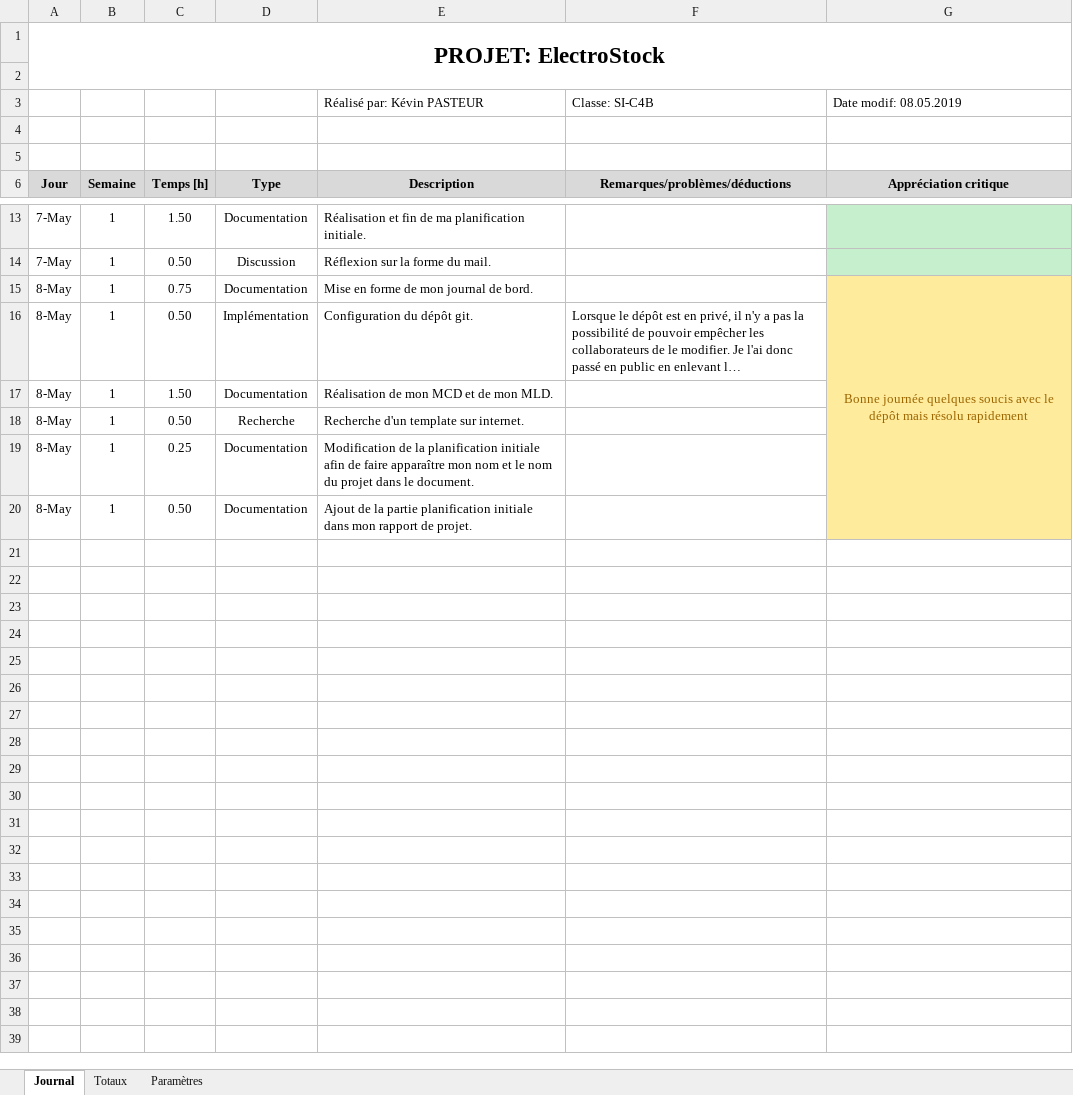
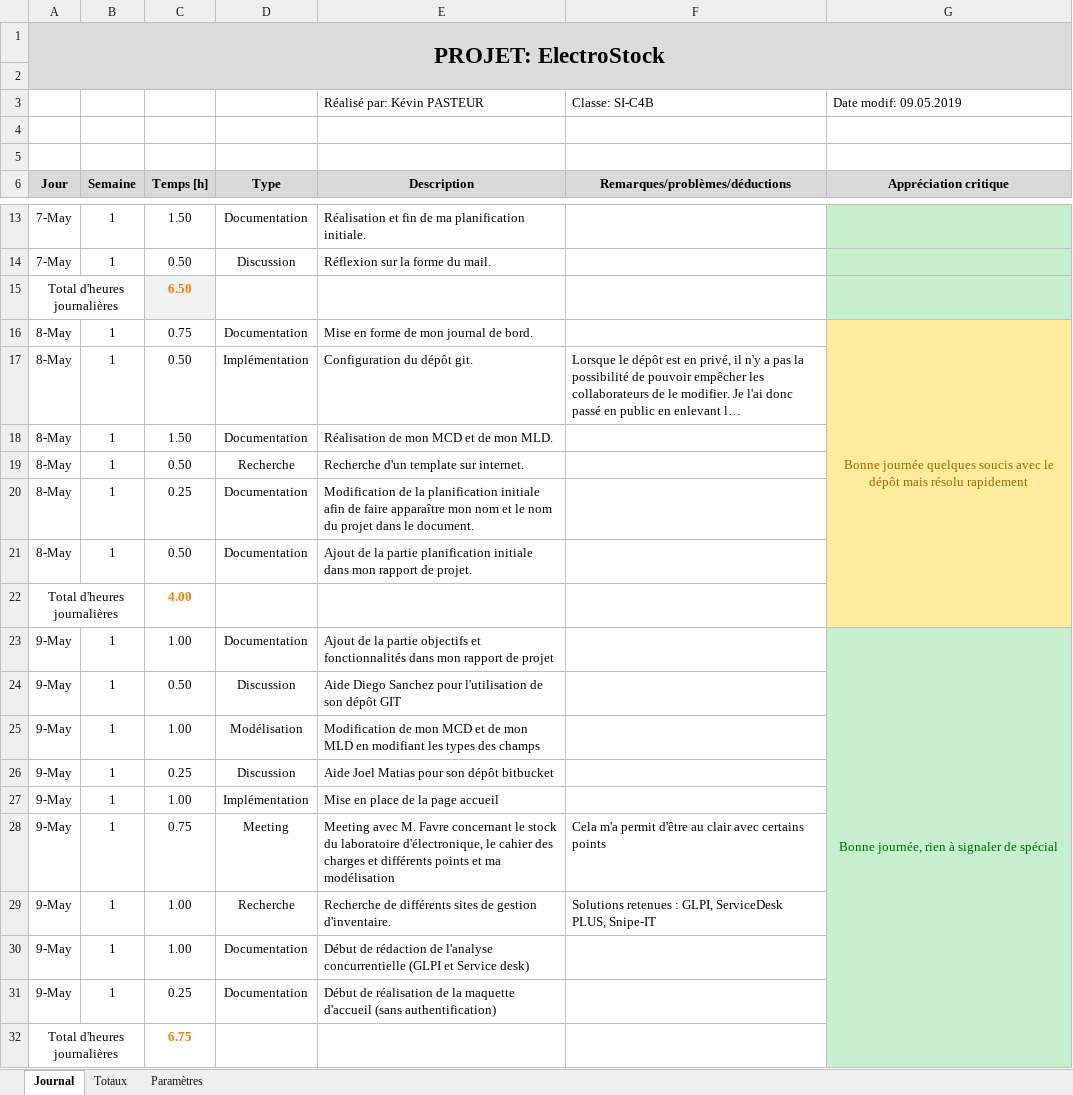
Before and after one commit to KevinPasteur/TPI2019, an Excel workbook: Documentation/Journal/Journal_de_travail_KPR.xlsm, sheet Journal, drawn as a sheet; only a part is shown, gaps mark what is left out; long unchanged cells end in …; values as stored, in another font and other column widths than the file's, no borders; charts and pictures not drawn; the diff names each change by its address in the sheet, - before the commit and + after, or states it on an @@ line.

Commit message:
Ajout d'un dossier code + page accueil, ajout de la partie analyse concurrentielle (documentation), ajout du MCD (documentation) et ajout du Zoning

```diff
--- a/Documentation/Journal/Journal_de_travail_KPR.xlsm (sheet Journal)
+++ b/Documentation/Journal/Journal_de_travail_KPR.xlsm (sheet Journal)
-A1:G2 fill: none
+A1:G2 fill: #DBDBDB
-G3: Date modif: 08.05.2019
+G3: Date modif: 09.05.2019
+row 15: Total d'heures journalières |  | 6.50
+row 22: Total d'heures journalières |  | 4.00
+row 23: 9-May | 1 | 1.00 | Documentation | Ajout de la partie objectifs et fonctionnalités dans mon rapport de projet |  | Bonne journée, rien à signaler de spécial
+row 24: 9-May | 1 | 0.50 | Discussion | Aide Diego Sanchez pour l'utilisation de son dépôt GIT
+row 25: 9-May | 1 | 1.00 | Modélisation | Modification de mon MCD et de mon MLD en modifiant les types des champs
+row 26: 9-May | 1 | 0.25 | Discussion | Aide Joel Matias pour son dépôt bitbucket
+row 27: 9-May | 1 | 1.00 | Implémentation | Mise en place de la page accueil
+row 28: 9-May | 1 | 0.75 | Meeting | Meeting avec M. Favre concernant le stock du laboratoire d'électronique, le cahier des charges et différents points et ma modélisation | Cela m'a permit d'être au clair avec certains points
+row 29: 9-May | 1 | 1.00 | Recherche | Recherche de différents sites de gestion d'inventaire. | Solutions retenues : GLPI, ServiceDesk PLUS, Snipe-IT
+row 30: 9-May | 1 | 1.00 | Documentation | Début de rédaction de l'analyse concurrentielle (GLPI et Service desk)
+row 31: 9-May | 1 | 0.25 | Documentation | Début de réalisation de la maquette d'accueil (sans authentification)
+row 32: Total d'heures journalières |  | 6.75
```
Also changed, not shown: sheet Totaux, sheet Paramètres, charts or pictures, 10 other files.
